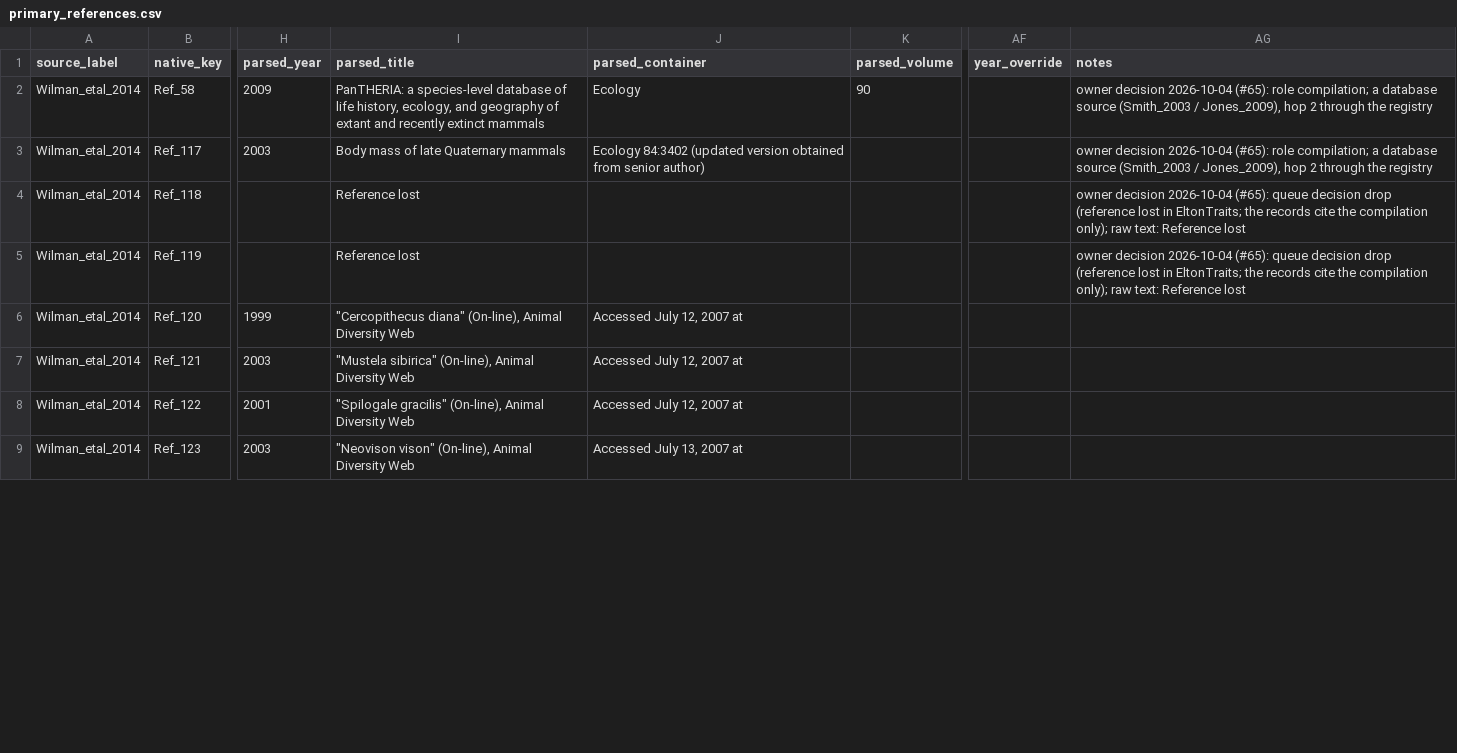
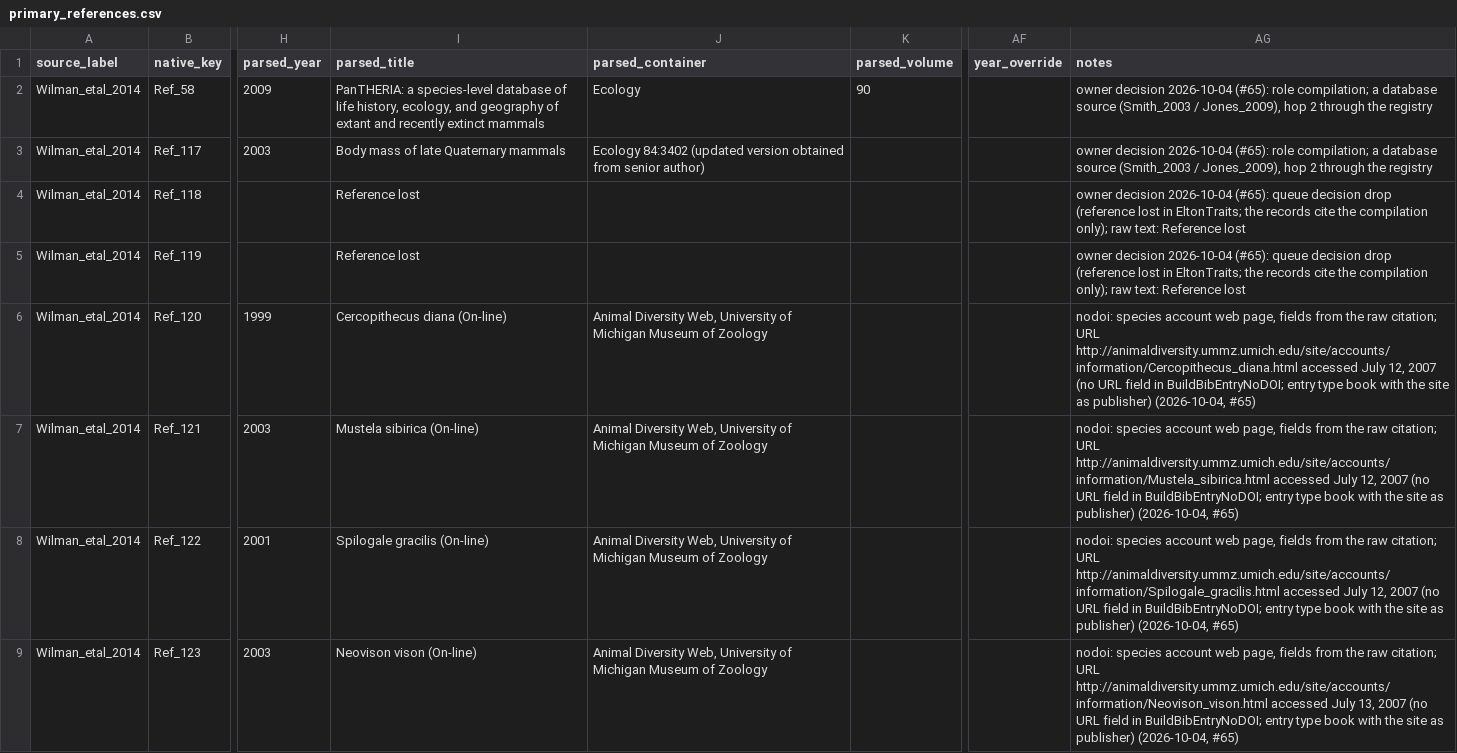
Before and after one commit to TaxonBodyMassML/TaxonBodyMass_DB, a CSV file: sources/databases/Wilman_etal_2014/primary_references.csv, drawn as a sheet; only a part is shown, gaps mark what is left out; the diff covers the shown part only; the diff names each change by its address in the sheet, - before the commit and + after, or states it on an @@ line.

Commit message:
Fill the parsed fields of the 20 nodoi Wilman_etal_2014 references from their raw citations (#65)
Owner-approved nodoi entries are built from parsed_*, so the fields are set
from the verbatim raw citations (raw_citation untouched): authors in bib
form, year, title, container (journal, or publisher and place for books and
the Animal Diversity Web site for its species accounts), volume and pages.
The HBW volumes take del Hoyo, Elliott, Sargatal and Christie, Lynx Edicions
and the volume's imprint year (the raw text gives only the series span); the
fields the raw text lacks (Ref_173 volume and second author, Ref_160 second
author) are left for the owner and named in the notes. Nothing applied.

```diff
--- a/sources/databases/Wilman_etal_2014/primary_references.csv
+++ b/sources/databases/Wilman_etal_2014/primary_references.csv
-I6 (parsed_title): "Cercopithecus diana" (On-line), Animal Diversity Web
+I6 (parsed_title): Cercopithecus diana (On-line)
-J6:J8 (parsed_container): Accessed July 12, 2007 at
+J6:J8 (parsed_container): Animal Diversity Web, University of Michigan Museum of Zoology
-AG6 (notes): (empty)
+AG6 (notes): nodoi: species account web page, fields from the raw citation; URL http://animaldiversity.ummz.umich.edu/site/accounts/information/Cercopithecus_diana.html accessed July 12, 2007 (no URL field in BuildBibEntryNoDOI; entry type book with the site as publisher) (2026-10-04, #65)
-I7 (parsed_title): "Mustela sibirica" (On-line), Animal Diversity Web
+I7 (parsed_title): Mustela sibirica (On-line)
-AG7 (notes): (empty)
+AG7 (notes): nodoi: species account web page, fields from the raw citation; URL http://animaldiversity.ummz.umich.edu/site/accounts/information/Mustela_sibirica.html accessed July 12, 2007 (no URL field in BuildBibEntryNoDOI; entry type book with the site as publisher) (2026-10-04, #65)
-I8 (parsed_title): "Spilogale gracilis" (On-line), Animal Diversity Web
+I8 (parsed_title): Spilogale gracilis (On-line)
-AG8 (notes): (empty)
+AG8 (notes): nodoi: species account web page, fields from the raw citation; URL http://animaldiversity.ummz.umich.edu/site/accounts/information/Spilogale_gracilis.html accessed July 12, 2007 (no URL field in BuildBibEntryNoDOI; entry type book with the site as publisher) (2026-10-04, #65)
-I9 (parsed_title): "Neovison vison" (On-line), Animal Diversity Web
+I9 (parsed_title): Neovison vison (On-line)
-J9 (parsed_container): Accessed July 13, 2007 at
+J9 (parsed_container): Animal Diversity Web, University of Michigan Museum of Zoology
-AG9 (notes): (empty)
+AG9 (notes): nodoi: species account web page, fields from the raw citation; URL http://animaldiversity.ummz.umich.edu/site/accounts/information/Neovison_vison.html accessed July 13, 2007 (no URL field in BuildBibEntryNoDOI; entry type book with the site as publisher) (2026-10-04, #65)
```
Also changed, not shown: 62 edited cells elsewhere in this file.
